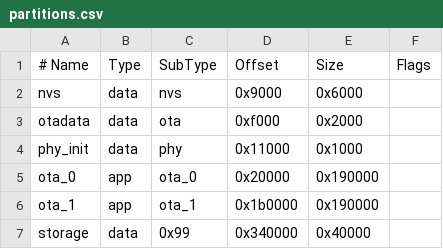
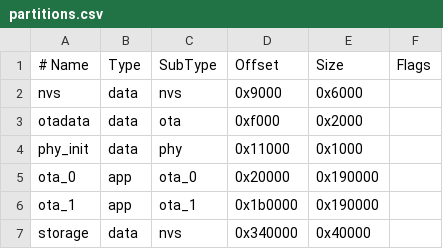
Before and after one commit to GolderSti/BOILER_MQTT, a CSV file: partitions.csv, drawn as a sheet.

```diff
--- a/partitions.csv
+++ b/partitions.csv
@@ -6,2 +6,2 @@ ota_0,    app,  ota_0,    0x20000, 0x190000,
 ota_1,    app,  ota_1,    0x1b0000,0x190000,
-storage,  data, 0x99,     0x340000,0x40000,
+storage,  data, nvs,     0x340000,0x40000,
```
Also changed, not shown: 6 other files.
